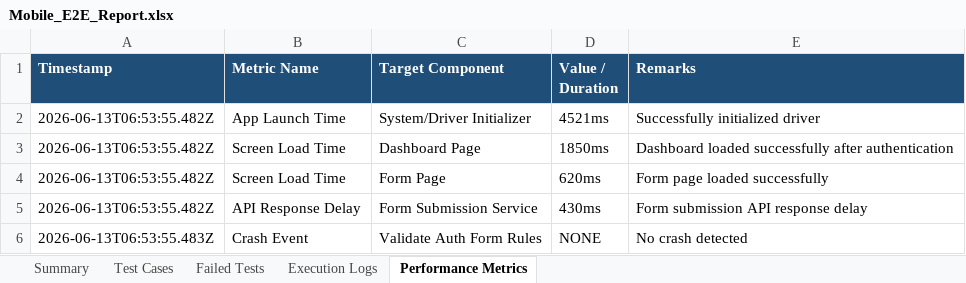
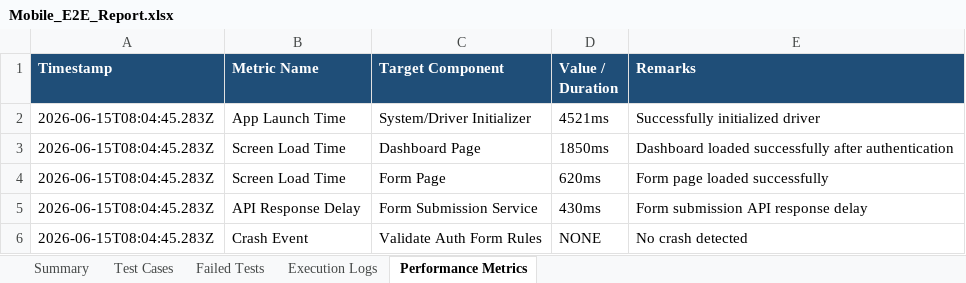
Before and after one commit to iamlokesh3/Smart-budget, an Excel workbook: excel/Mobile_E2E_Report.xlsx, sheet Performance Metrics, drawn as a sheet; values as stored, in another font and other column widths than the file's, no borders; the diff names each change by its address in the sheet, - before the commit and + after, or states it on an @@ line.

```diff
--- a/excel/Mobile_E2E_Report.xlsx (sheet Performance Metrics)
+++ b/excel/Mobile_E2E_Report.xlsx (sheet Performance Metrics)
-A2:A5 (Timestamp): 2026-06-13T06:53:55.482Z
+A2:A5 (Timestamp): 2026-06-15T08:04:45.283Z
-A6 (Timestamp): 2026-06-13T06:53:55.483Z
+A6 (Timestamp): 2026-06-15T08:04:45.283Z
```
Also changed, not shown: sheet Test Cases, sheet Execution Logs, sheet Summary, 3 other files.
